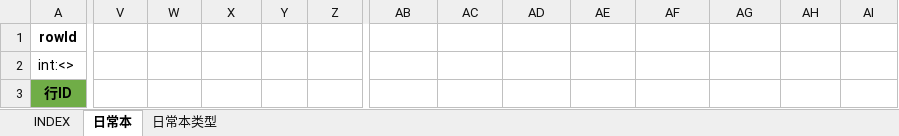
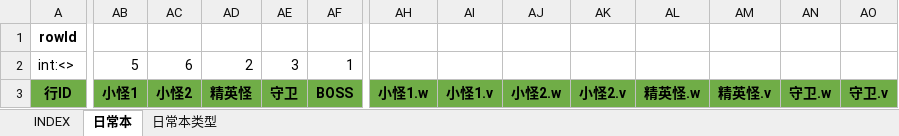
Before and after one commit to hataksumo/UIDesigner, an Excel workbook: Excel/dalayBtCy.日常副本.xlsx, sheet 日常本, drawn as a sheet; only a part is shown, gaps mark what is left out; values as stored, in another font and other column widths than the file's, no borders; addresses are those after the commit; the diff covers the shown part only; the diff names each change by its address in the sheet, - before the commit and + after, or states it on an @@ line.

```diff
--- a/Excel/dalayBtCy.日常副本.xlsx (sheet 日常本)
+++ b/Excel/dalayBtCy.日常副本.xlsx (sheet 日常本)
-AB2: (empty)
+AB2: 5
-AC2: (empty)
+AC2: 6
-AD2: (empty)
+AD2: 2
-AE2: (empty)
+AE2: 3
-AF2: (empty)
+AF2: 1
-AB3: (empty)
+AB3: 小怪1
-AB3:AF3 fill: none
+AB3:AF3 fill: #70AD47
-AC3: (empty)
+AC3: 小怪2
-AD3: (empty)
+AD3: 精英怪
-AE3: (empty)
+AE3: 守卫
-AF3: (empty)
+AF3: BOSS
-AH3: (empty)
+AH3: 小怪1.w
-AH3:AO3 fill: none
+AH3:AO3 fill: #70AD47
-AI3: (empty)
+AI3: 小怪1.v
-AJ3: (empty)
+AJ3: 小怪2.w
-AK3: (empty)
+AK3: 小怪2.v
-AL3: (empty)
+AL3: 精英怪.w
-AM3: (empty)
+AM3: 精英怪.v
-AN3: (empty)
+AN3: 守卫.w
-AO3: (empty)
+AO3: 守卫.v
```
Also changed, not shown: 162 edited cells and cell formats elsewhere in this sheet, Excel/drop.掉落.xlsx, Excel/monster.怪物.xlsx.
